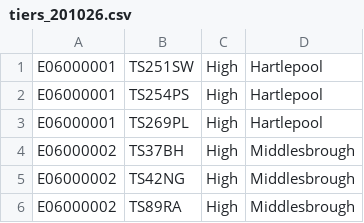
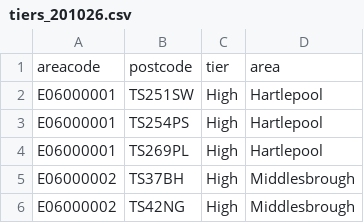
Before and after one commit to biafarrugia/dror-ddj-notebooks, a CSV file: tiers/tiers_201026.csv, drawn as a sheet; only a part is shown; the shorter side is filled out with more unchanged rows; the diff names each change by its address in the sheet, - before the commit and + after, or states it on an @@ line.

```diff
--- a/tiers/tiers_201026.csv
+++ b/tiers/tiers_201026.csv
+row 1: areacode | postcode | tier | area
```
Also changed, not shown: 1 other file.
